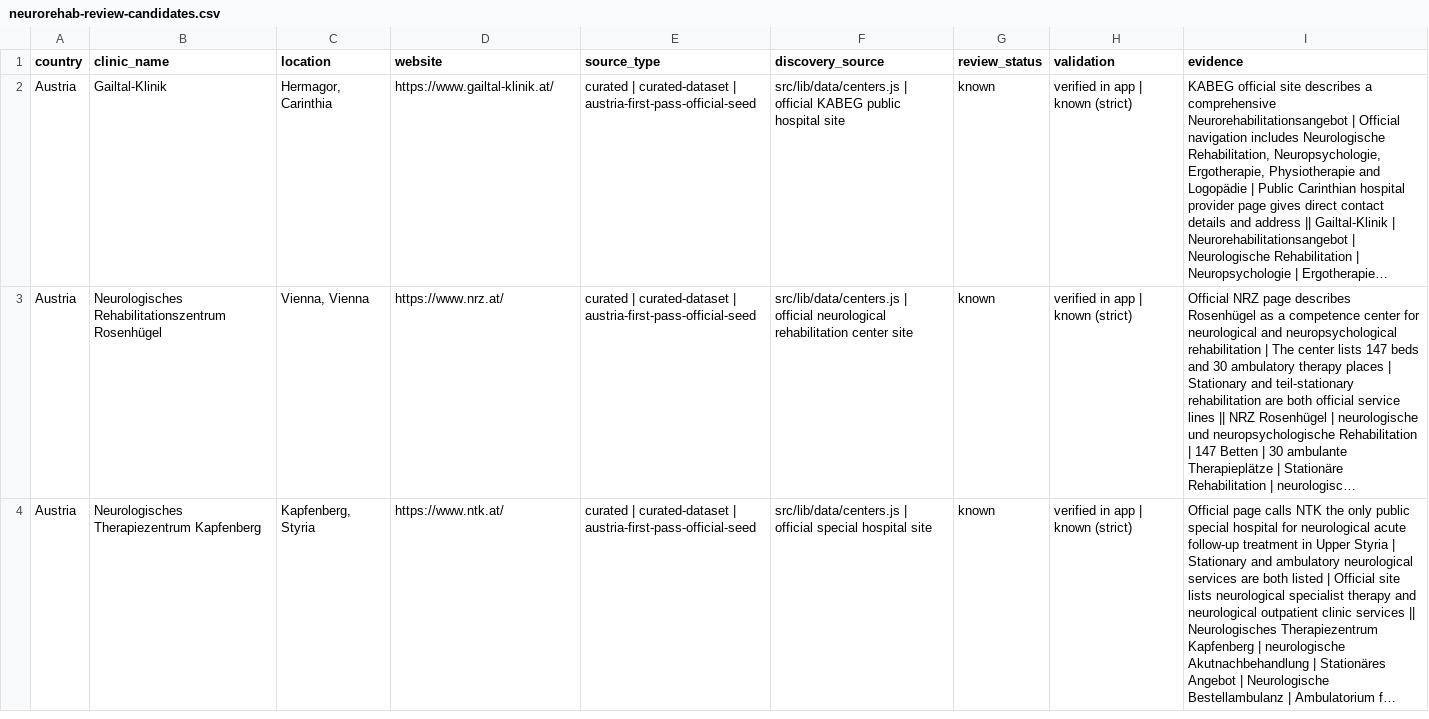
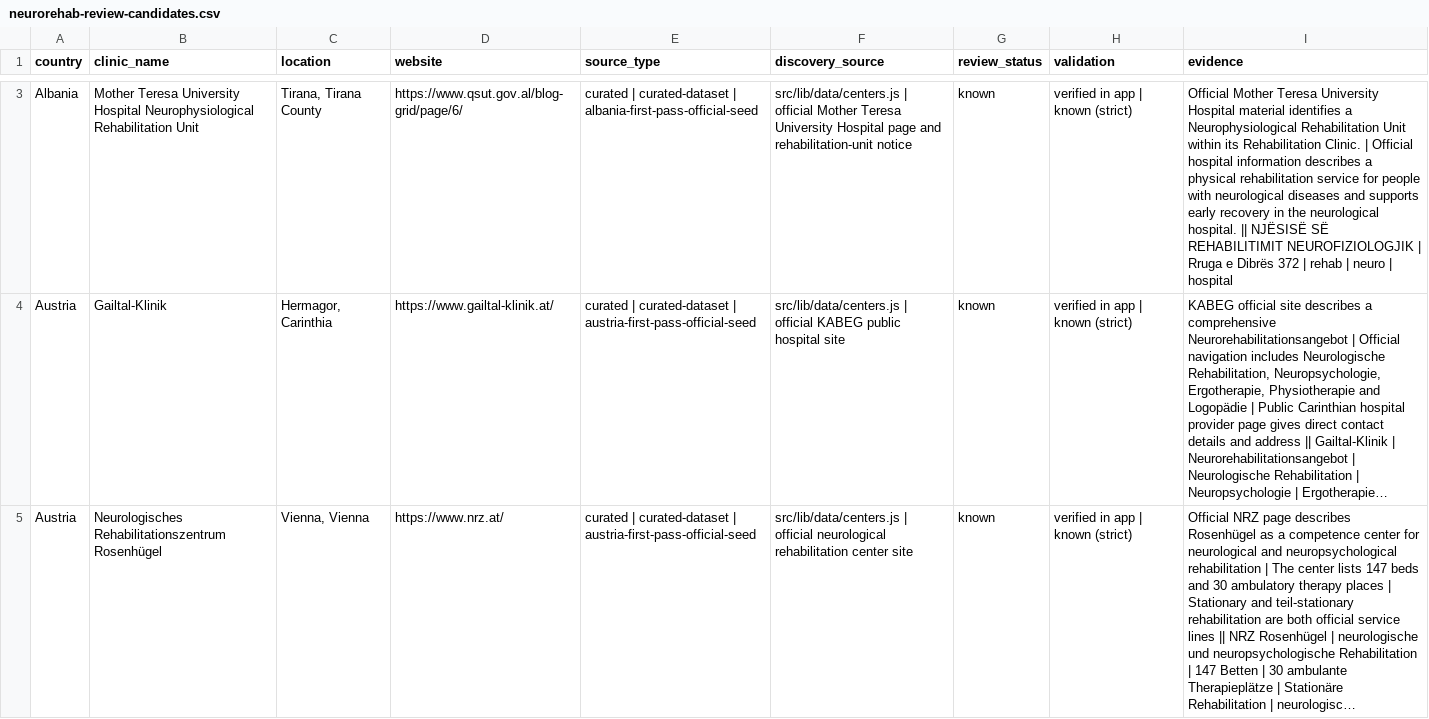
Before and after one commit to rickybob-dev/neurovia-clinics, a CSV file: neurorehab-review-candidates.csv, drawn as a sheet; only a part is shown, gaps mark what is left out; the shorter side is filled out with more unchanged rows; long unchanged cells end in …; the diff covers the shown part only; the diff names each change by its address in the sheet, - before the commit and + after, or states it on an @@ line.

Commit message:
Add Albania neurorehab scrape passes

```diff
--- a/neurorehab-review-candidates.csv
+++ b/neurorehab-review-candidates.csv
+row 3: Albania | Mother Teresa University Hospital Neurophysiological Rehabilitation Unit | Tirana, Tirana County | https://www.qsut.gov.al/blog-grid/page/6/ | curated | curated-dataset | albania-first-pass-official-seed | src/lib/data/centers.js | official Mother Teresa University Hospital page and rehabilitation-unit notice | known | verified in app | known (strict) | Official Mother Teresa University Hospital material identifies a Neurophysiological Rehabilitation Unit within its Rehabilitation Clinic. | Official hospital information describes a physical rehabilitation service for people with neurological diseases and supports early recovery in the neurological hospital. || NJËSISË SË REHABILITIMIT NEUROFIZIOLOGJIK | Rruga e Dibrës 372 | rehab | neuro | hospital
```
Also changed, not shown: 1 added row and 1 edited cell elsewhere in this file, neurorehab-scrape-raw.csv, 5 other files.
